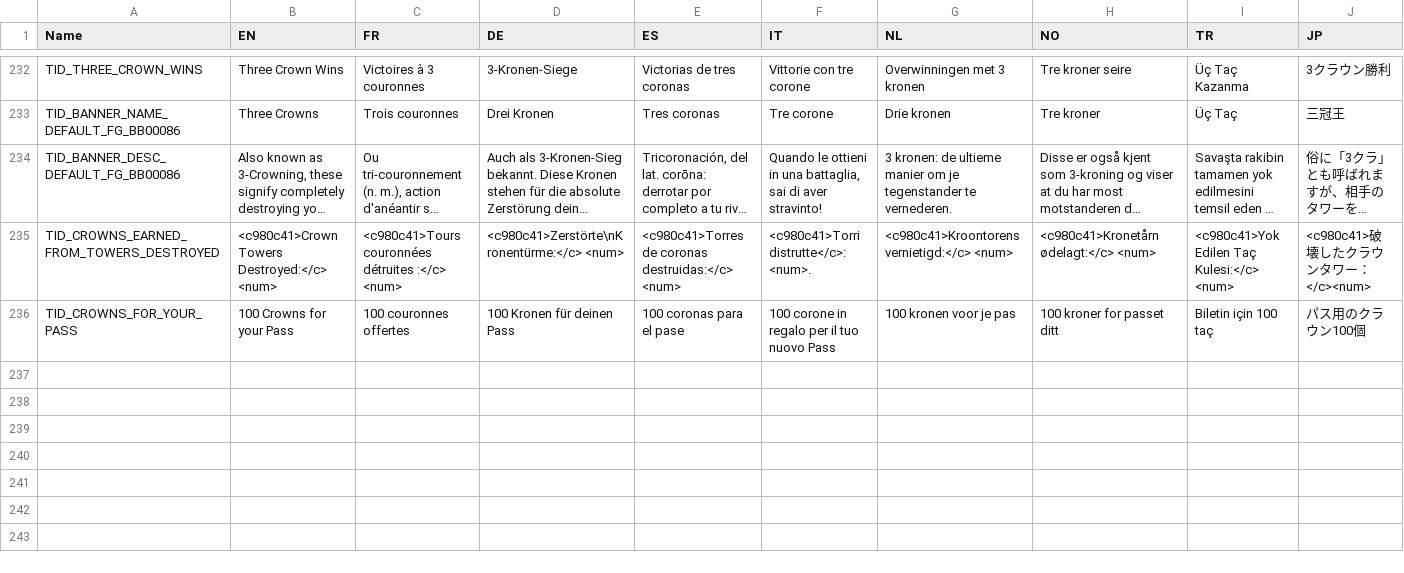
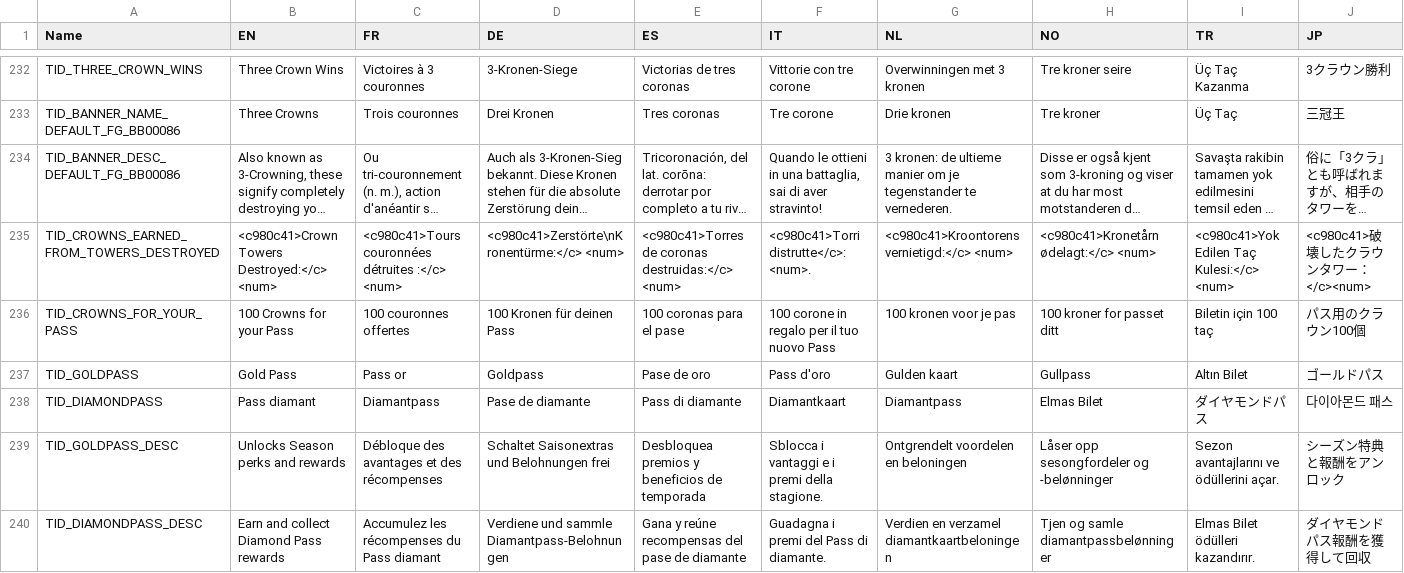
Before and after one commit to smlbiobot/cr-csv, a CSV file: assets/csv_client/texts_patch.csv, drawn as a sheet; only a part is shown, gaps mark what is left out; long unchanged cells end in …; rows hold the shown columns only; the diff names each change by its address in the sheet, - before the commit and + after, or states it on an @@ line.

```diff
--- a/assets/csv_client/texts_patch.csv
+++ b/assets/csv_client/texts_patch.csv
+row 237: TID_GOLDPASS | Gold Pass | Pass or | Goldpass | Pase de oro | Pass d'oro | Gulden kaart | Gullpass | Altın Bilet | ゴールドパス
+row 238: TID_DIAMONDPASS | Pass diamant | Diamantpass | Pase de diamante | Pass di diamante | Diamantkaart | Diamantpass | Elmas Bilet | ダイヤモンドパス | 다이아몬드 패스
+row 239: TID_GOLDPASS_DESC | Unlocks Season perks and rewards | Débloque des avantages et des récompenses | Schaltet Saisonextras und Belohnungen frei | Desbloquea premios y beneficios de temporada | Sblocca i vantaggi e i premi della stagione. | Ontgrendelt voordelen en beloningen | Låser opp sesongfordeler og -belønninger | Sezon avantajlarını ve ödüllerini açar. | シーズン特典と報酬をアンロック
+row 240: TID_DIAMONDPASS_DESC | Earn and collect Diamond Pass rewards | Accumulez les récompenses du Pass diamant | Verdiene und sammle Diamantpass-Belohnungen | Gana y reúne recompensas del pase de diamante | Guadagna i premi del Pass di diamante. | Verdien en verzamel diamantkaartbeloningen | Tjen og samle diamantpassbelønninger | Elmas Bilet ödülleri kazandırır. | ダイヤモンドパス報酬を獲得して回収
```
Also changed, not shown: assets/csv_client/client_globals.csv, assets/csv_logic/buildings.csv, 10 other files.
